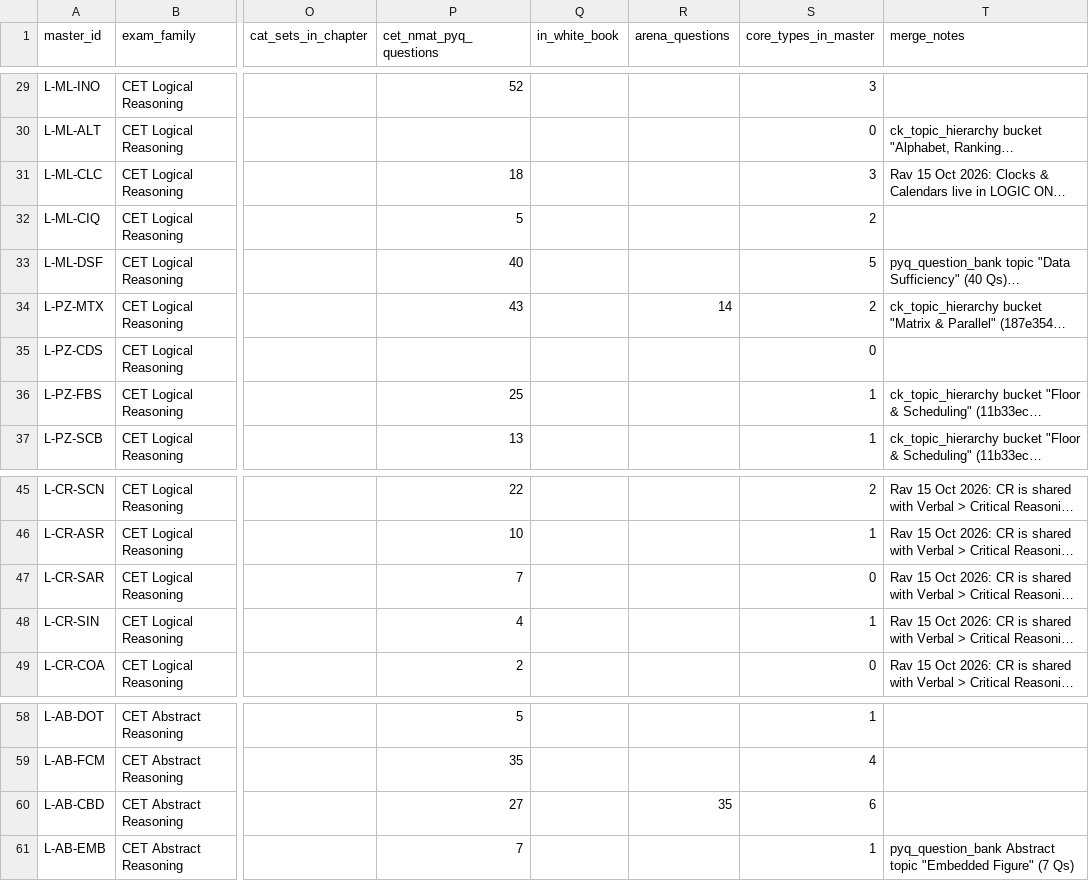
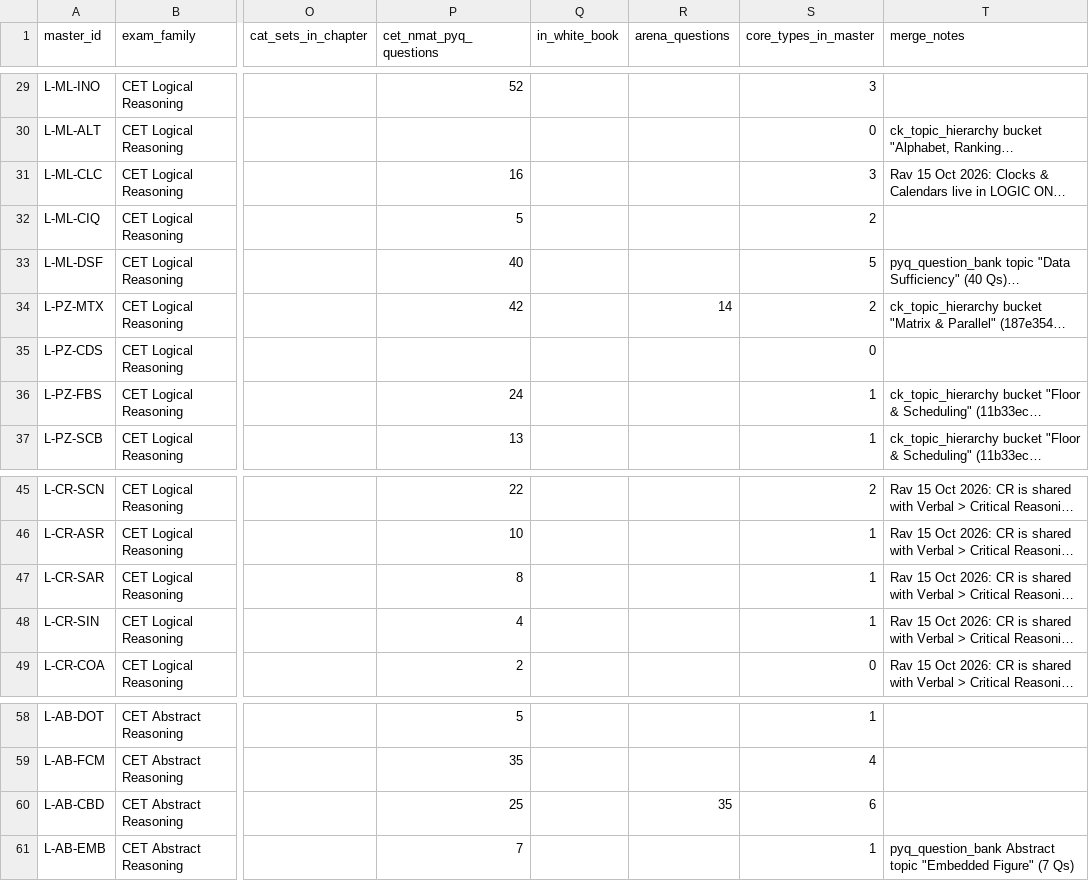
Before and after one commit to CetkingLearning/questions-universe, a CSV file: reference-bank/logic/chapters.csv, drawn as a sheet; only a part is shown, gaps mark what is left out; long unchanged cells end in …; the diff names each change by its address in the sheet, - before the commit and + after, or states it on an @@ line.

```diff
--- a/reference-bank/logic/chapters.csv
+++ b/reference-bank/logic/chapters.csv
-P31 (cet_nmat_pyq_questions): 18
+P31 (cet_nmat_pyq_questions): 16
-P34 (cet_nmat_pyq_questions): 43
+P34 (cet_nmat_pyq_questions): 42
-P36 (cet_nmat_pyq_questions): 25
+P36 (cet_nmat_pyq_questions): 24
-P47 (cet_nmat_pyq_questions): 7
+P47 (cet_nmat_pyq_questions): 8
-S47 (core_types_in_master): 0
+S47 (core_types_in_master): 1
-P60 (cet_nmat_pyq_questions): 27
+P60 (cet_nmat_pyq_questions): 25
```
Also changed, not shown: reference-bank/logic/master-taxonomy-unmatched.csv, reference-bank/logic/master-taxonomy.csv, 4 other files.
